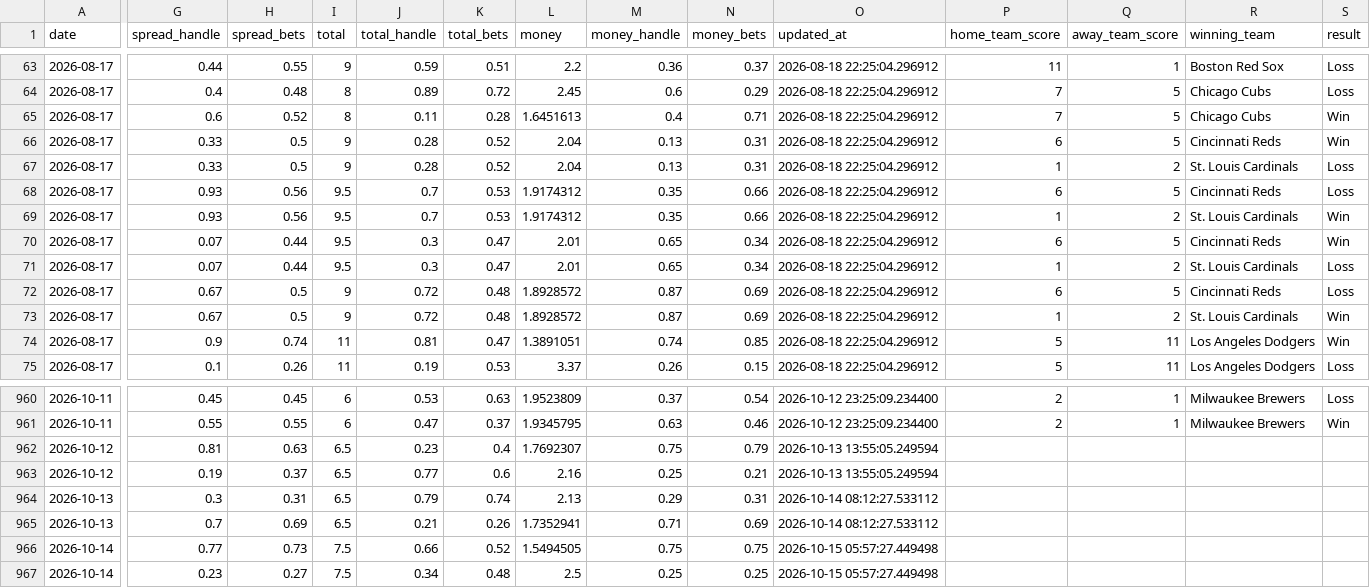
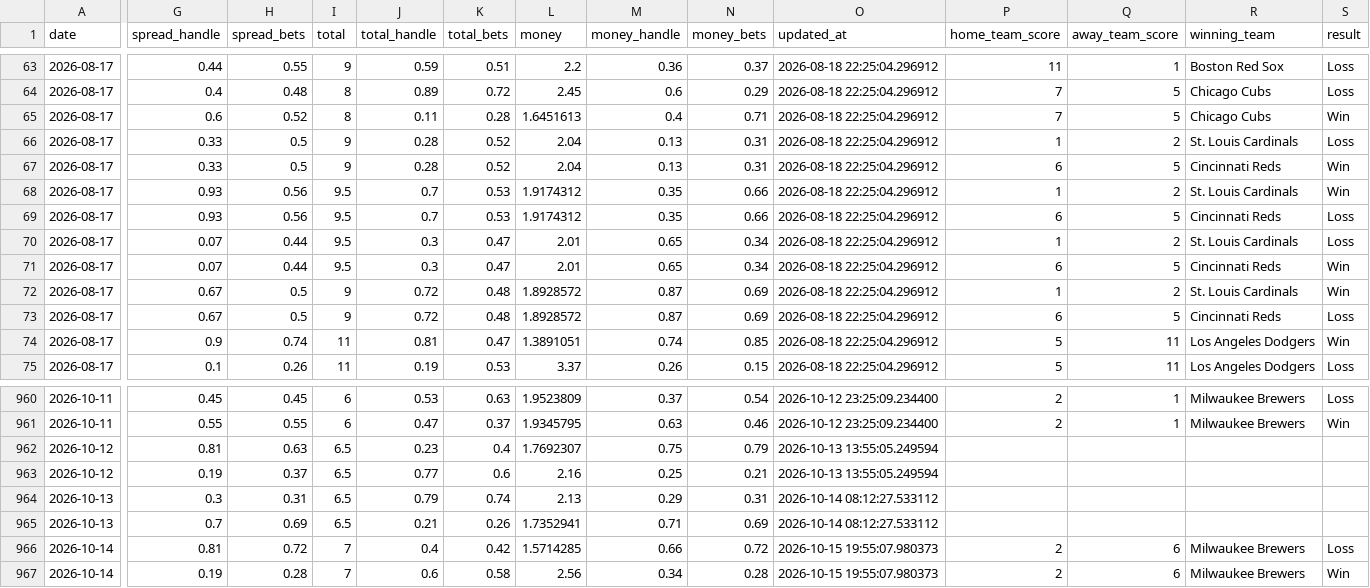
Before and after one commit to danielcappello/splitVault, a CSV file: mlb_splits.csv, drawn as a sheet; only a part is shown, gaps mark what is left out; the diff covers the shown part only; the diff names each change by its address in the sheet, - before the commit and + after, or states it on an @@ line.

```diff
--- a/mlb_splits.csv
+++ b/mlb_splits.csv
@@ row 67 moved to row 66: 2026-08-17 @@
@@ row 69 moved to row 68: 2026-08-17 @@
@@ row 71 moved to row 70: 2026-08-17 @@
@@ row 73 moved to row 72: 2026-08-17 @@
-G966 (spread_handle): 0.77
+G966 (spread_handle): 0.81
-H966 (spread_bets): 0.73
+H966 (spread_bets): 0.72
-I966:I967 (total): 7.5
+I966:I967 (total): 7
-J966 (total_handle): 0.66
+J966 (total_handle): 0.4
-K966 (total_bets): 0.52
+K966 (total_bets): 0.42
-L966 (money): 1.5494505
+L966 (money): 1.5714285
-M966 (money_handle): 0.75
+M966 (money_handle): 0.66
-N966 (money_bets): 0.75
+N966 (money_bets): 0.72
-O966:O967 (updated_at): 2026-10-15 05:57:27.449498
+O966:O967 (updated_at): 2026-10-15 19:55:07.980373
-P966:P967 (home_team_score): (empty)
+P966:P967 (home_team_score): 2
-Q966:Q967 (away_team_score): (empty)
+Q966:Q967 (away_team_score): 6
-R966:R967 (winning_team): (empty)
+R966:R967 (winning_team): Milwaukee Brewers
-S966 (result): (empty)
+S966 (result): Loss
-G967 (spread_handle): 0.23
+G967 (spread_handle): 0.19
-H967 (spread_bets): 0.27
+H967 (spread_bets): 0.28
-J967 (total_handle): 0.34
+J967 (total_handle): 0.6
-K967 (total_bets): 0.48
+K967 (total_bets): 0.58
-L967 (money): 2.5
+L967 (money): 2.56
-M967 (money_handle): 0.25
+M967 (money_handle): 0.34
-N967 (money_bets): 0.25
+N967 (money_bets): 0.28
-S967 (result): (empty)
+S967 (result): Win
```
Also changed, not shown: 4 moved rows and 2 edited cells elsewhere in this file, mlb_h2h.csv.
